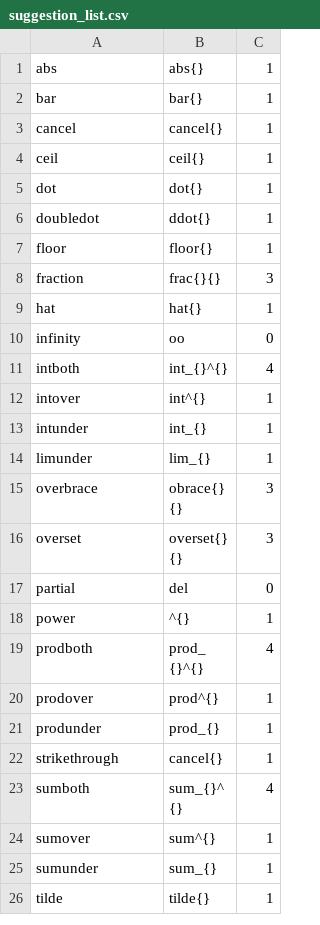
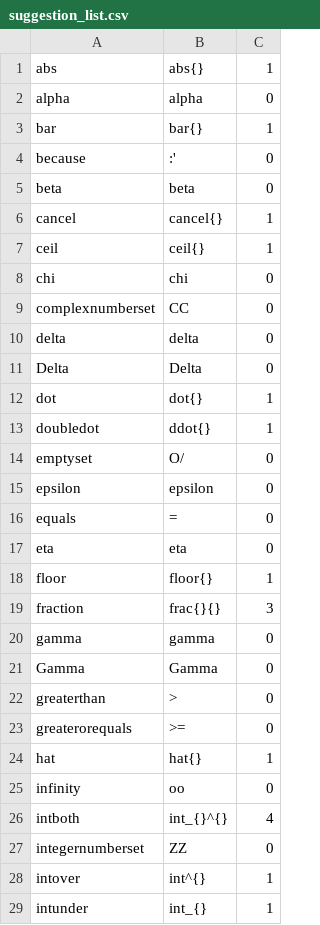
Before and after one commit to Jah-On/MILE, a CSV file: src/suggestion_list.csv, drawn as a sheet; only a part is shown; the shorter side is filled out with more unchanged rows; the diff covers the shown part only.

Commit message:
Fix minor versioning issue and added suggestions

```diff
--- a/src/suggestion_list.csv
+++ b/src/suggestion_list.csv
@@ -1,9 +1,24 @@
 abs,abs{},1
+alpha,alpha,0
 bar,bar{},1
+because,:',0
+beta,beta,0
 cancel,cancel{},1
 ceil,ceil{},1
+chi,chi,0
+complexnumberset,CC,0
+delta,delta,0
+Delta,Delta,0
 dot,dot{},1
 doubledot,ddot{},1
+emptyset,O/,0
+epsilon,epsilon,0
+equals,=,0
+eta,eta,0
 floor,floor{},1
 fraction,frac{}{},3
+gamma,gamma,0
+Gamma,Gamma,0
+greaterthan,>,0
+greaterorequals,>=,0
 hat,hat{},1
@@ -11,2 +26,3 @@ infinity,oo,0
 intboth,int_{}^{},4
+integernumberset,ZZ,0
 intover,int^{},1
```
Also changed, not shown: 31 added rows elsewhere in this file, 5 other files.
